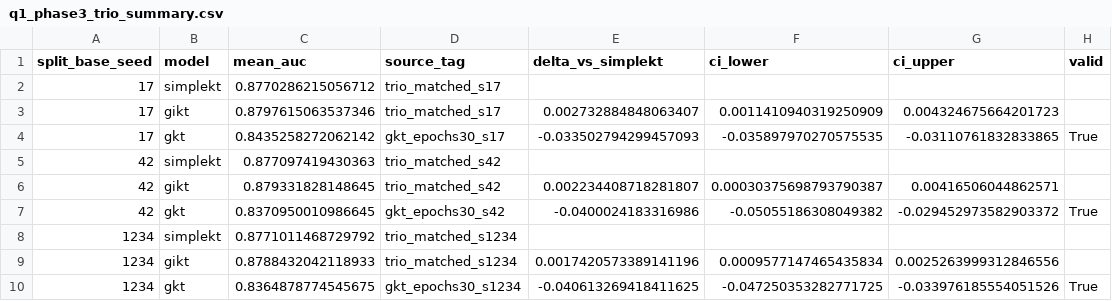
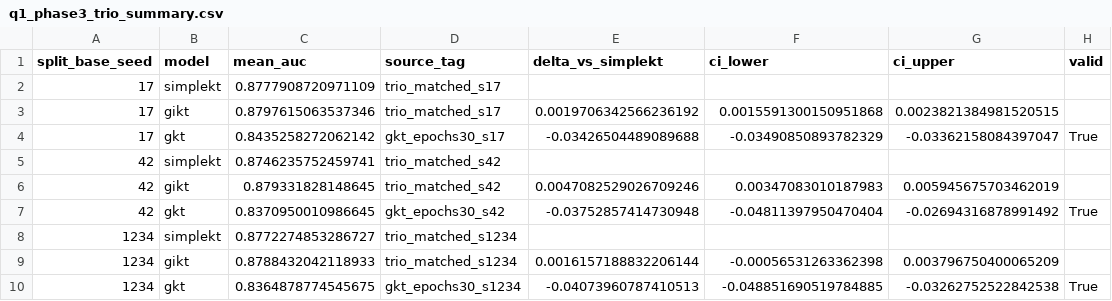
Before and after one commit to edu-risk-lab/leakage-controlled-kt-audit, a CSV file: results/tables/q1_phase3_trio_summary.csv, drawn as a sheet.

```diff
--- a/results/tables/q1_phase3_trio_summary.csv
+++ b/results/tables/q1_phase3_trio_summary.csv
@@ -1,10 +1,10 @@
 split_base_seed,model,mean_auc,source_tag,delta_vs_simplekt,ci_lower,ci_upper,valid
-17,simplekt,0.8770286215056712,trio_matched_s17,,,,
-17,gikt,0.8797615063537346,trio_matched_s17,0.002732884848063407,0.0011410940319250909,0.004324675664201723,
-17,gkt,0.8435258272062142,gkt_epochs30_s17,-0.033502794299457093,-0.035897970270575535,-0.03110761832833865,True
-42,simplekt,0.877097419430363,trio_matched_s42,,,,
-42,gikt,0.879331828148645,trio_matched_s42,0.002234408718281807,0.00030375698793790387,0.00416506044862571,
-42,gkt,0.8370950010986645,gkt_epochs30_s42,-0.0400024183316986,-0.05055186308049382,-0.029452973582903372,True
-1234,simplekt,0.8771011468729792,trio_matched_s1234,,,,
-1234,gikt,0.8788432042118933,trio_matched_s1234,0.0017420573389141196,0.0009577147465435834,0.0025263999312846556,
-1234,gkt,0.8364878774545675,gkt_epochs30_s1234,-0.040613269418411625,-0.047250353282771725,-0.033976185554051526,True
+17,simplekt,0.8777908720971109,trio_matched_s17,,,,
+17,gikt,0.8797615063537346,trio_matched_s17,0.0019706342566236192,0.0015591300150951868,0.0023821384981520515,
+17,gkt,0.8435258272062142,gkt_epochs30_s17,-0.03426504489089688,-0.03490850893782329,-0.03362158084397047,True
+42,simplekt,0.8746235752459741,trio_matched_s42,,,,
+42,gikt,0.879331828148645,trio_matched_s42,0.0047082529026709246,0.00347083010187983,0.005945675703462019,
+42,gkt,0.8370950010986645,gkt_epochs30_s42,-0.03752857414730948,-0.04811397950470404,-0.02694316878991492,True
+1234,simplekt,0.8772274853286727,trio_matched_s1234,,,,
+1234,gikt,0.8788432042118933,trio_matched_s1234,0.0016157188832206144,-0.00056531263362398,0.003796750400065209,
+1234,gkt,0.8364878774545675,gkt_epochs30_s1234,-0.04073960787410513,-0.048851690519784885,-0.03262752522842538,True
```
Also changed, not shown: results/tables/q1_baseline_fold_results.csv, 14 other files.
